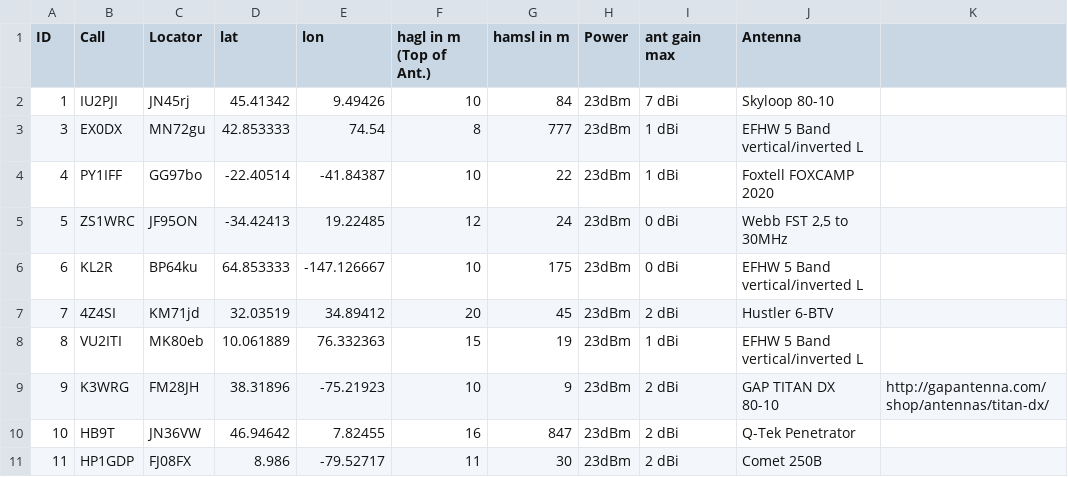
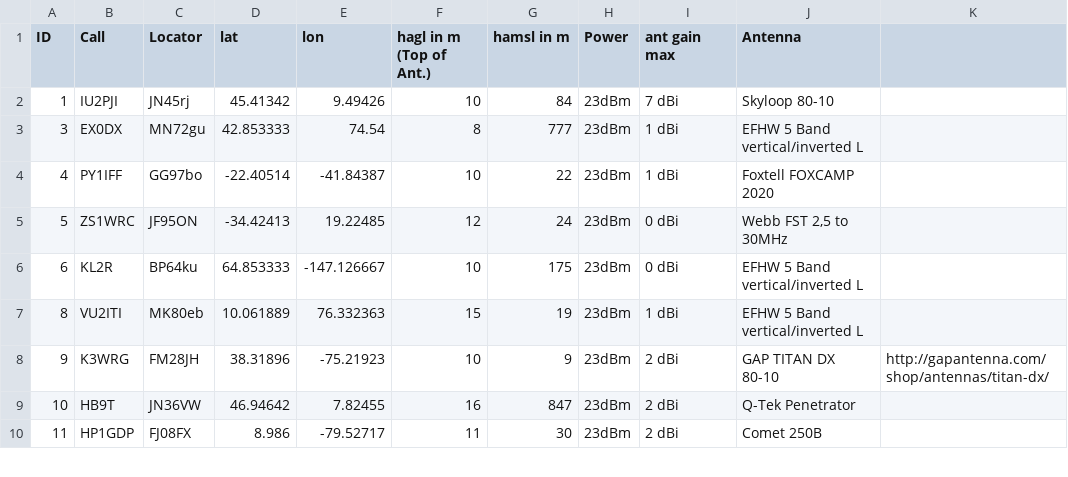
Before and after one commit to HB9VQQ/WSPRBeacon, a CSV file: Beacon List.csv, drawn as a sheet; only a part is shown; the diff names each change by its address in the sheet, - before the commit and + after, or states it on an @@ line.

Commit message:
Add files via upload

```diff
--- a/Beacon List.csv
+++ b/Beacon List.csv
-row 7: 7 | 4Z4SI | KM71jd | 32.03519 | 34.89412 | 20 | 45 | 23dBm | 2 dBi | Hustler 6-BTV
```
